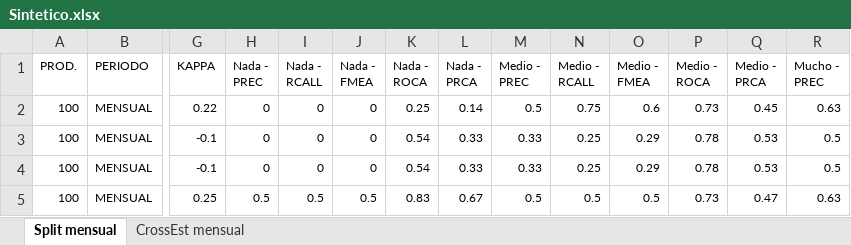
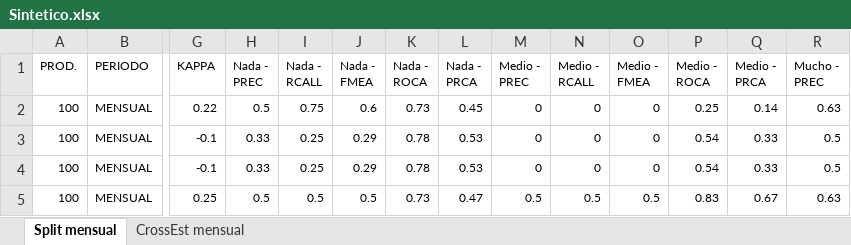
Before and after one commit to raulbenitezmartinez/tesispaper, an Excel workbook: 4_Modelado/Recursos/Sintetico.xlsx, sheet Split mensual, drawn as a sheet; only a part is shown, gaps mark what is left out; values as stored, in another font and other column widths than the file's, no borders; table styles not drawn; the diff covers the shown part only; the diff names each change by its address in the sheet, - before the commit and + after, or states it on an @@ line.

Commit message:
Modelado ML, finalizado por ahora

```diff
--- a/4_Modelado/Recursos/Sintetico.xlsx (sheet Split mensual)
+++ b/4_Modelado/Recursos/Sintetico.xlsx (sheet Split mensual)
-H2 (Nada - PREC): 0
+H2 (Nada - PREC): 0.5
-I2 (Nada - RCALL): 0
+I2 (Nada - RCALL): 0.75
-J2 (Nada - FMEA): 0
+J2 (Nada - FMEA): 0.6
-K2 (Nada - ROCA): 0.25
+K2 (Nada - ROCA): 0.73
-L2 (Nada - PRCA): 0.14
+L2 (Nada - PRCA): 0.45
-M2 (Medio - PREC): 0.5
+M2 (Medio - PREC): 0
-N2 (Medio - RCALL): 0.75
+N2 (Medio - RCALL): 0
-O2 (Medio - FMEA): 0.6
+O2 (Medio - FMEA): 0
-P2 (Medio - ROCA): 0.73
+P2 (Medio - ROCA): 0.25
-Q2 (Medio - PRCA): 0.45
+Q2 (Medio - PRCA): 0.14
-H3:H4 (Nada - PREC): 0
+H3:H4 (Nada - PREC): 0.33
-I3:I4 (Nada - RCALL): 0
+I3:I4 (Nada - RCALL): 0.25
-J3:J4 (Nada - FMEA): 0
+J3:J4 (Nada - FMEA): 0.29
-K3:K4 (Nada - ROCA): 0.54
+K3:K4 (Nada - ROCA): 0.78
-L3:L4 (Nada - PRCA): 0.33
+L3:L4 (Nada - PRCA): 0.53
-M3:M4 (Medio - PREC): 0.33
+M3:M4 (Medio - PREC): 0
-N3:N4 (Medio - RCALL): 0.25
+N3:N4 (Medio - RCALL): 0
-O3:O4 (Medio - FMEA): 0.29
+O3:O4 (Medio - FMEA): 0
-P3:P4 (Medio - ROCA): 0.78
+P3:P4 (Medio - ROCA): 0.54
-Q3:Q4 (Medio - PRCA): 0.53
+Q3:Q4 (Medio - PRCA): 0.33
-K5 (Nada - ROCA): 0.83
+K5 (Nada - ROCA): 0.73
-L5 (Nada - PRCA): 0.67
+L5 (Nada - PRCA): 0.47
-P5 (Medio - ROCA): 0.73
+P5 (Medio - ROCA): 0.83
-Q5 (Medio - PRCA): 0.47
+Q5 (Medio - PRCA): 0.67
```
Also changed, not shown: 18 added rows, 17 removed rows and 128 edited cells elsewhere in this sheet, sheet CrossEst mensual, 6 other files.
